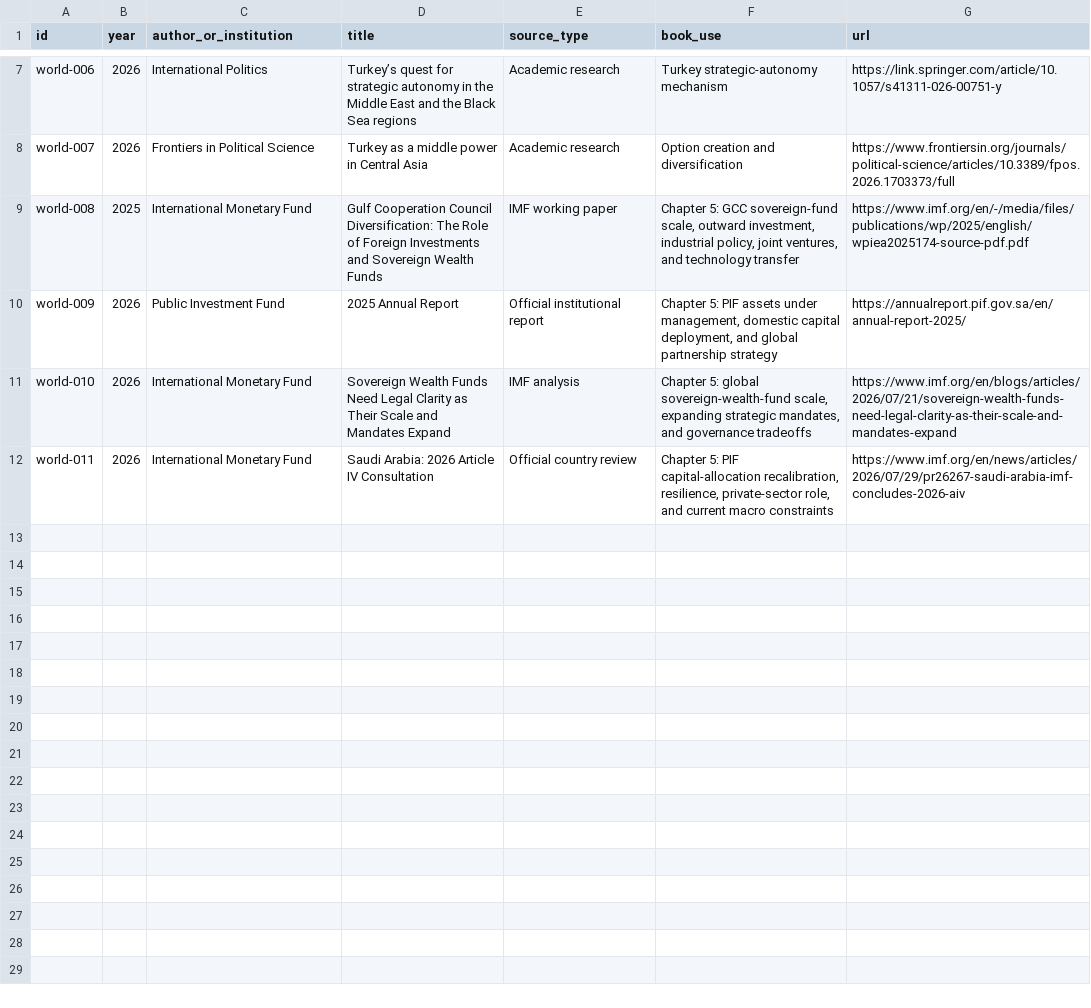
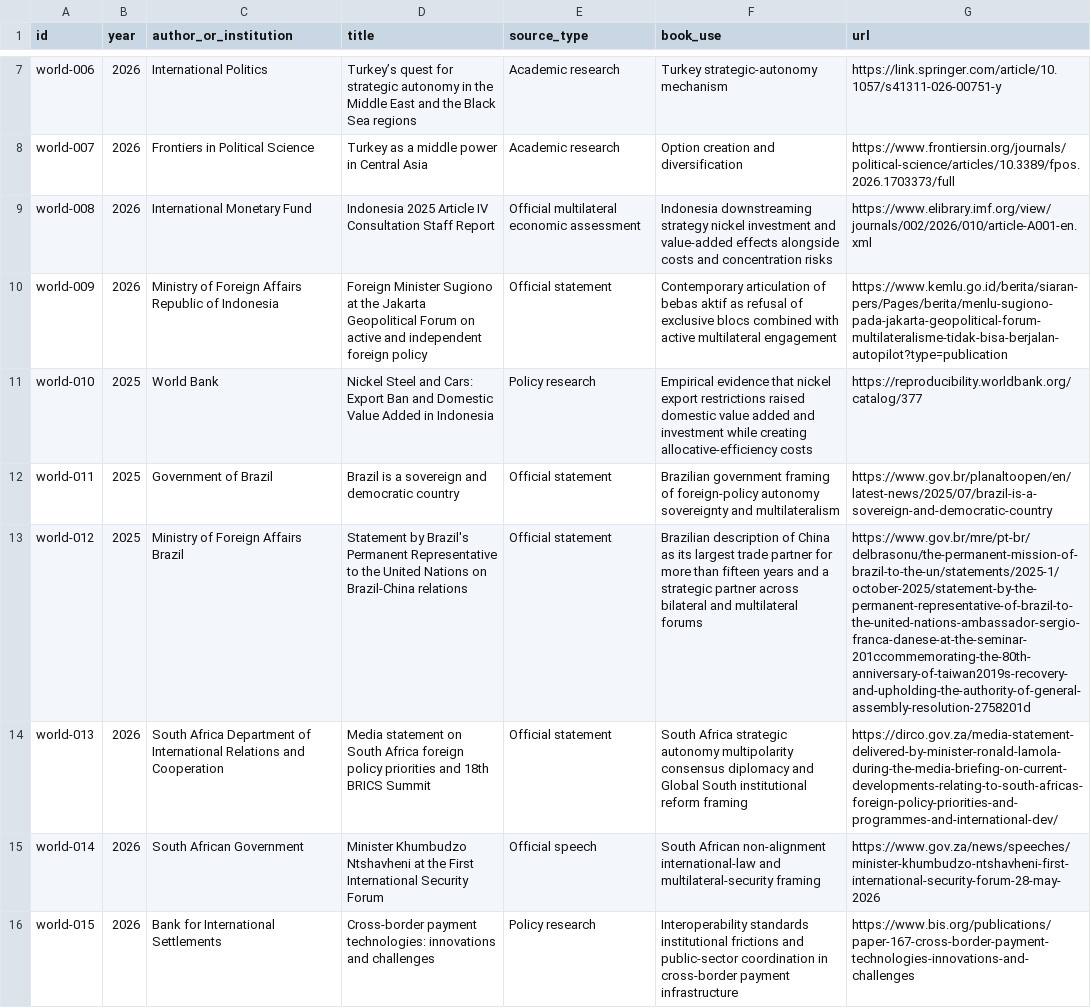
Before and after one commit to Svyable/desk, a CSV file: books/the-world-wont-choose-sides/research/source-ledger.csv, drawn as a sheet; only a part is shown, gaps mark what is left out; the diff covers the shown part only; the diff names each change by its address in the sheet, - before the commit and + after, or states it on an @@ line.

Commit message:
wwcs: expand source-ledger for full 18-chapter manuscript

```diff
--- a/books/the-world-wont-choose-sides/research/source-ledger.csv
+++ b/books/the-world-wont-choose-sides/research/source-ledger.csv
-B9 (year): 2025
+B9 (year): 2026
-D9 (title): Gulf Cooperation Council Diversification: The Role of Foreign Investments and Sovereign Wealth Funds
+D9 (title): Indonesia 2025 Article IV Consultation Staff Report
-E9 (source_type): IMF working paper
+E9 (source_type): Official multilateral economic assessment
-F9 (book_use): Chapter 5: GCC sovereign-fund scale, outward investment, industrial policy, joint ventures, and technology transfer
+F9 (book_use): Indonesia downstreaming strategy nickel investment and value-added effects alongside costs and concentration risks
-G9 (url): https://www.imf.org/en/-/media/files/publications/wp/2025/english/wpiea2025174-source-pdf.pdf
+G9 (url): https://www.elibrary.imf.org/view/journals/002/2026/010/article-A001-en.xml
-C10 (author_or_institution): Public Investment Fund
+C10 (author_or_institution): Ministry of Foreign Affairs Republic of Indonesia
-D10 (title): 2025 Annual Report
+D10 (title): Foreign Minister Sugiono at the Jakarta Geopolitical Forum on active and independent foreign policy
-E10 (source_type): Official institutional report
+E10 (source_type): Official statement
-F10 (book_use): Chapter 5: PIF assets under management, domestic capital deployment, and global partnership strategy
+F10 (book_use): Contemporary articulation of bebas aktif as refusal of exclusive blocs combined with active multilateral engagement
-G10 (url): https://annualreport.pif.gov.sa/en/annual-report-2025/
+G10 (url): https://www.kemlu.go.id/berita/siaran-pers/Pages/berita/menlu-sugiono-pada-jakarta-geopolitical-forum-multilateralisme-tidak-bisa-berjalan-autopilot?type=publication
-B11:B12 (year): 2026
+B11:B12 (year): 2025
-C11 (author_or_institution): International Monetary Fund
+C11 (author_or_institution): World Bank
-D11 (title): Sovereign Wealth Funds Need Legal Clarity as Their Scale and Mandates Expand
+D11 (title): Nickel Steel and Cars: Export Ban and Domestic Value Added in Indonesia
-E11 (source_type): IMF analysis
+E11 (source_type): Policy research
-F11 (book_use): Chapter 5: global sovereign-wealth-fund scale, expanding strategic mandates, and governance tradeoffs
+F11 (book_use): Empirical evidence that nickel export restrictions raised domestic value added and investment while creating allocative-efficiency costs
-G11 (url): https://www.imf.org/en/blogs/articles/2026/07/21/sovereign-wealth-funds-need-legal-clarity-as-their-scale-and-mandates-expand
+G11 (url): https://reproducibility.worldbank.org/catalog/377
-C12 (author_or_institution): International Monetary Fund
+C12 (author_or_institution): Government of Brazil
-D12 (title): Saudi Arabia: 2026 Article IV Consultation
+D12 (title): Brazil is a sovereign and democratic country
-E12 (source_type): Official country review
+E12 (source_type): Official statement
-F12 (book_use): Chapter 5: PIF capital-allocation recalibration, resilience, private-sector role, and current macro constraints
+F12 (book_use): Brazilian government framing of foreign-policy autonomy sovereignty and multilateralism
-G12 (url): https://www.imf.org/en/news/articles/2026/07/29/pr26267-saudi-arabia-imf-concludes-2026-aiv
+G12 (url): https://www.gov.br/planaltoopen/en/latest-news/2025/07/brazil-is-a-sovereign-and-democratic-country
+row 13: world-012 | 2025 | Ministry of Foreign Affairs Brazil | Statement by Brazil's Permanent Representative to the United Nations on Brazil-China relations | Official statement | Brazilian description of China as its largest trade partner for more than fifteen years and a strategic partner across bilateral and multilateral forums | https://www.gov.br/mre/pt-br/delbrasonu/the-permanent-mission-of-brazil-to-the-un/statements/2025-1/october-2025/statement-by-the-permanent-representative-of-brazil-to-the-united-nations-ambassador-sergio-franca-danese-at-the-seminar-201ccommemorating-the-80th-anniversary-of-taiwan2019s-recovery-and-upholding-the-authority-of-general-assembly-resolution-2758201d
+row 14: world-013 | 2026 | South Africa Department of International Relations and Cooperation | Media statement on South Africa foreign policy priorities and 18th BRICS Summit | Official statement | South Africa strategic autonomy multipolarity consensus diplomacy and Global South institutional reform framing | https://dirco.gov.za/media-statement-delivered-by-minister-ronald-lamola-during-the-media-briefing-on-current-developments-relating-to-south-africas-foreign-policy-priorities-and-programmes-and-international-dev/
+row 15: world-014 | 2026 | South African Government | Minister Khumbudzo Ntshavheni at the First International Security Forum | Official speech | South African non-alignment international-law and multilateral-security framing | https://www.gov.za/news/speeches/minister-khumbudzo-ntshavheni-first-international-security-forum-28-may-2026
+row 16: world-015 | 2026 | Bank for International Settlements | Cross-border payment technologies: innovations and challenges | Policy research | Interoperability standards institutional frictions and public-sector coordination in cross-border payment infrastructure | https://www.bis.org/publications/paper-167-cross-border-payment-technologies-innovations-and-challenges
```
Also changed, not shown: 10 added rows elsewhere in this file.
